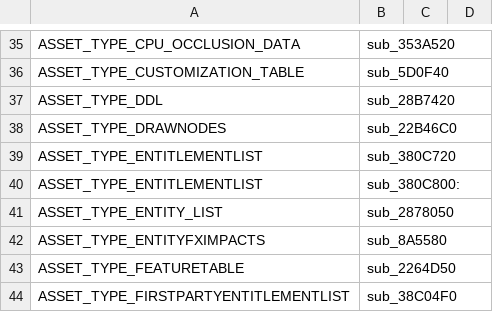
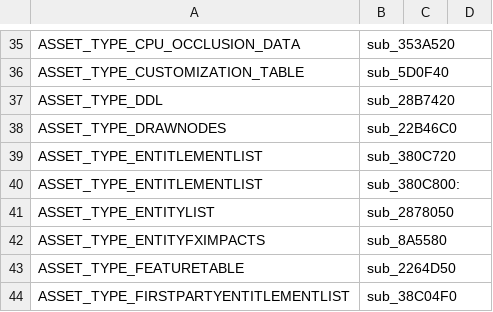
Before and after one commit to ate47/t8-atian-menu, a CSV file: docs/notes/xasset_origins.csv, drawn as a sheet; only a part is shown, gaps mark what is left out.

```diff
--- a/docs/notes/xasset_origins.csv
+++ b/docs/notes/xasset_origins.csv
@@ -40,3 +40,3 @@ ASSET_TYPE_ENTITLEMENTLIST,sub_380C720
 ASSET_TYPE_ENTITLEMENTLIST,sub_380C800:
-ASSET_TYPE_ENTITY_LIST,sub_2878050
+ASSET_TYPE_ENTITYLIST,sub_2878050
 ASSET_TYPE_ENTITYFXIMPACTS,sub_8A5580
```
Also changed, not shown: docs/notes/errors.tsv, docs/notes/funcs.csv, 6 other files.
